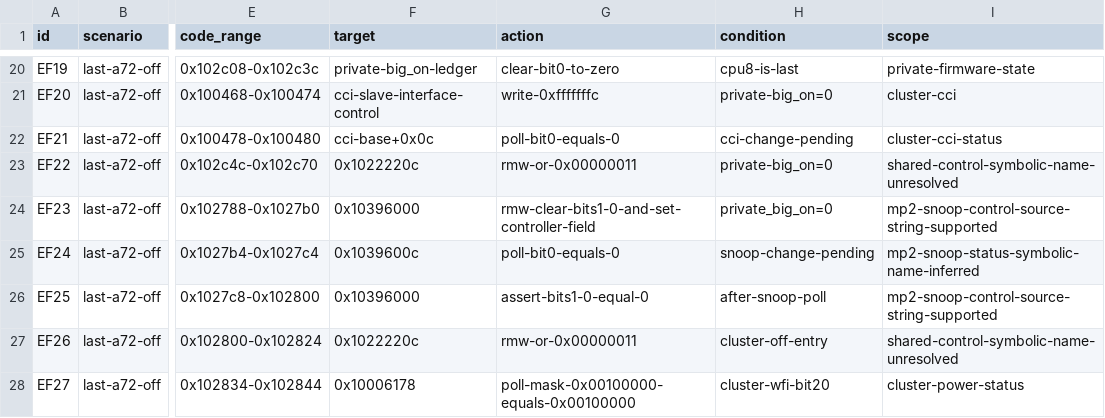
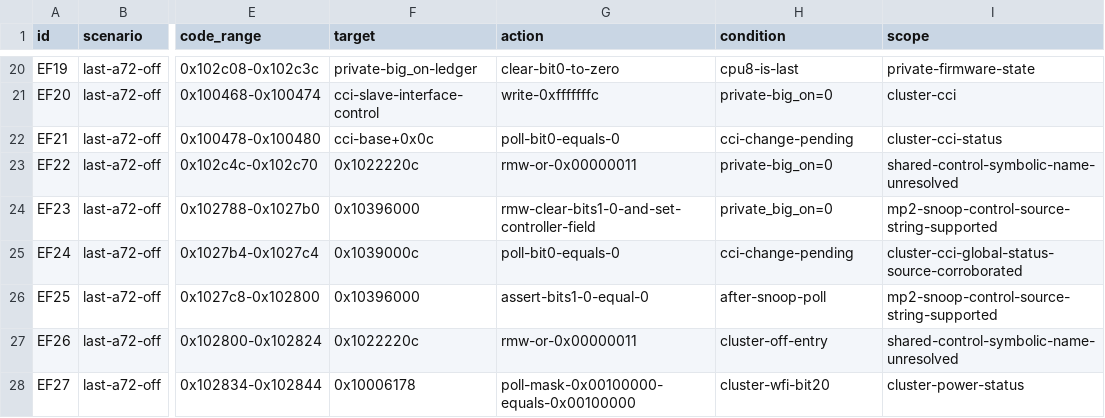
Before and after one commit to ixoo/gemini-pda-mainline, a TSV file: experiments/2026-08-05-a72-secure-cpu-off-attribution/results/effect-inventory.tsv, drawn as a sheet; only a part is shown, gaps mark what is left out; the diff names each change by its address in the sheet, - before the commit and + after, or states it on an @@ line.

```diff
--- a/experiments/2026-08-05-a72-secure-cpu-off-attribution/results/effect-inventory.tsv
+++ b/experiments/2026-08-05-a72-secure-cpu-off-attribution/results/effect-inventory.tsv
-F25 (target): 0x1039600c
+F25 (target): 0x1039000c
-H25 (condition): snoop-change-pending
+H25 (condition): cci-change-pending
-I25 (scope): mp2-snoop-status-symbolic-name-inferred
+I25 (scope): cluster-cci-global-status-source-corroborated
```
Also changed, not shown: 12 other files.
